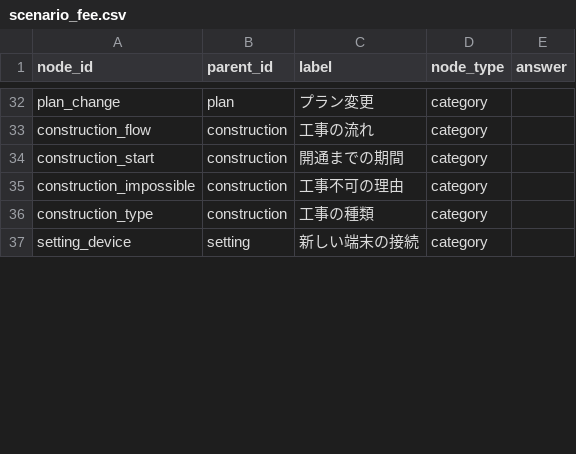
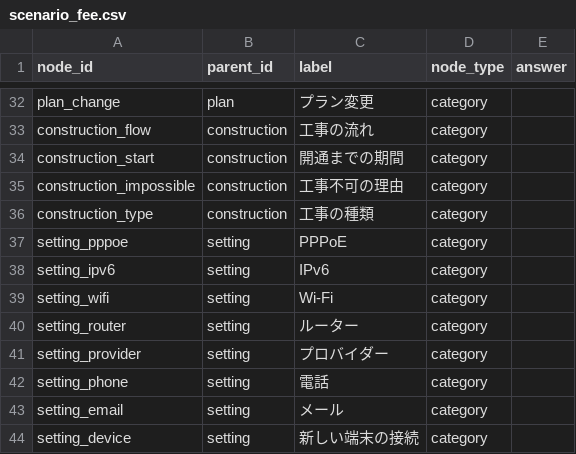
Before and after one commit to kuroki1220/chat-bot-project, a CSV file: backend/scenarios/scenario_fee.csv, drawn as a sheet; only a part is shown, gaps mark what is left out; the diff covers the shown part only.

Commit message:
シナリオ型csv修正20260326-2

```diff
--- a/backend/scenarios/scenario_fee.csv
+++ b/backend/scenarios/scenario_fee.csv
@@ -36,2 +36,9 @@ construction_impossible,construction,工事不可の理由,category,
 construction_type,construction,工事の種類,category,
+setting_pppoe,setting,PPPoE,category,
+setting_ipv6,setting,IPv6,category,
+setting_wifi,setting,Wi-Fi,category,
+setting_router,setting,ルーター,category,
+setting_provider,setting,プロバイダー,category,
+setting_phone,setting,電話,category,
+setting_email,setting,メール,category,
 setting_device,setting,新しい端末の接続,category,
```
Also changed, not shown: 8 removed rows, 2 moved rows and 5 edited cells elsewhere in this file.
